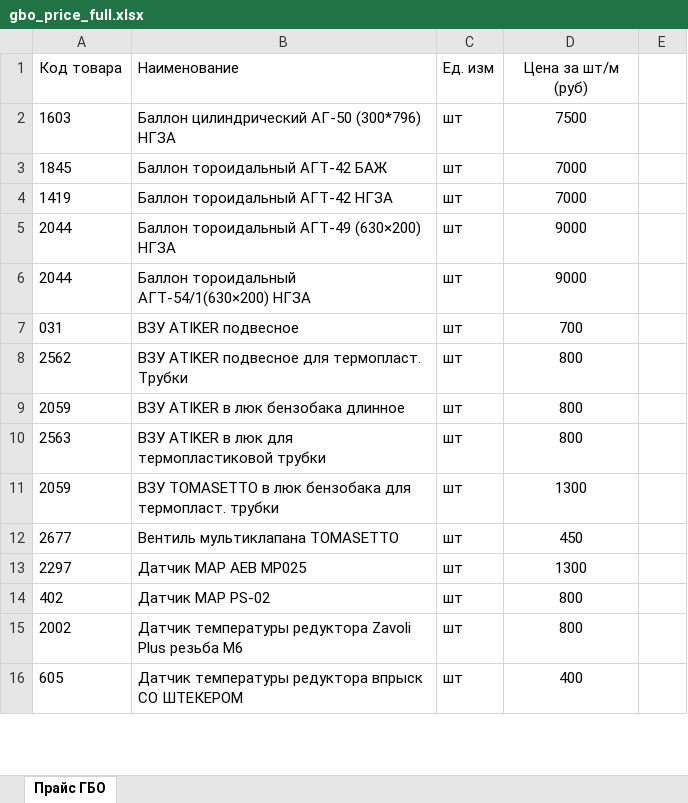
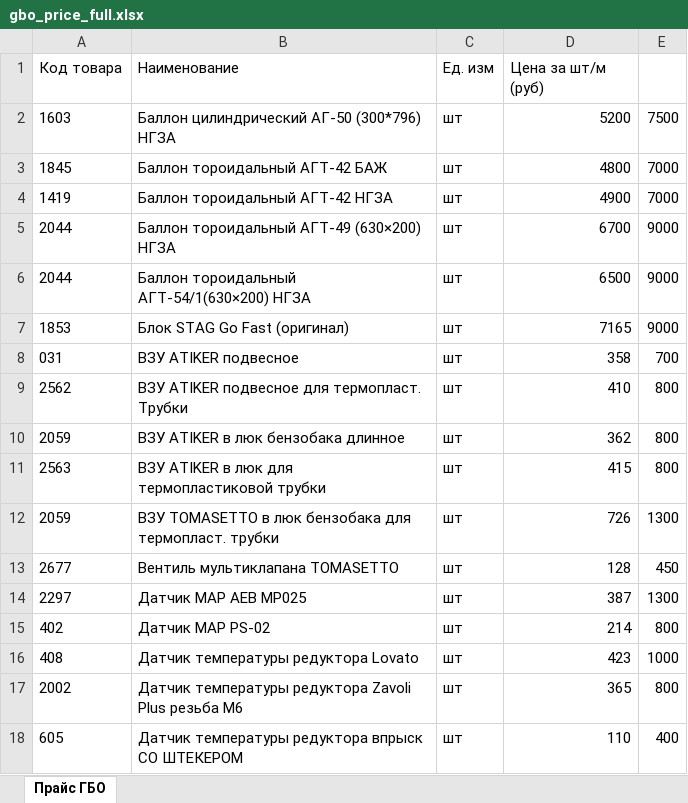
Before and after one commit to farqry-bot/gaz-mozdok, an Excel workbook: gbo_price_full.xlsx, sheet Прайс ГБО, drawn as a sheet; only a part is shown; values as stored, in another font and other column widths than the file's, no borders; addresses are those after the commit; the diff covers the shown part only; the diff names each change by its address in the sheet, - before the commit and + after, or states it on an @@ line.

Commit message:
Add files via upload

```diff
--- a/gbo_price_full.xlsx (sheet Прайс ГБО)
+++ b/gbo_price_full.xlsx (sheet Прайс ГБО)
-D1 alignment: center
+D1 alignment: left
-D2 (Цена за шт/м (руб)): 7500
+D2 (Цена за шт/м (руб)): 5200
-D2:D6 alignment: center
+D2:D6 alignment: right
-E2: (empty)
+E2: 7500
-D3 (Цена за шт/м (руб)): 7000
+D3 (Цена за шт/м (руб)): 4800
-E3:E4: (empty)
+E3:E4: 7000
-D4 (Цена за шт/м (руб)): 7000
+D4 (Цена за шт/м (руб)): 4900
-D5 (Цена за шт/м (руб)): 9000
+D5 (Цена за шт/м (руб)): 6700
-E5:E6: (empty)
+E5:E6: 9000
-D6 (Цена за шт/м (руб)): 9000
+D6 (Цена за шт/м (руб)): 6500
+row 7: 1853 | Блок STAG Go Fast (оригинал) | шт | 7165 | 9000
-D8 (Цена за шт/м (руб)): 700
+D8 (Цена за шт/м (руб)): 358
-D8:D15 alignment: center
+D8:D15 alignment: right
-E8: (empty)
+E8: 700
-D9 (Цена за шт/м (руб)): 800
+D9 (Цена за шт/м (руб)): 410
-E9:E11: (empty)
+E9:E11: 800
-D10 (Цена за шт/м (руб)): 800
+D10 (Цена за шт/м (руб)): 362
-D11 (Цена за шт/м (руб)): 800
+D11 (Цена за шт/м (руб)): 415
-D12 (Цена за шт/м (руб)): 1300
+D12 (Цена за шт/м (руб)): 726
-E12: (empty)
+E12: 1300
-D13 (Цена за шт/м (руб)): 450
+D13 (Цена за шт/м (руб)): 128
-E13: (empty)
+E13: 450
-D14 (Цена за шт/м (руб)): 1300
+D14 (Цена за шт/м (руб)): 387
-E14: (empty)
+E14: 1300
-D15 (Цена за шт/м (руб)): 800
+D15 (Цена за шт/м (руб)): 214
-E15: (empty)
+E15: 800
+row 16: 408 | Датчик температуры редуктора Lovato | шт | 423 | 1000
-D17 (Цена за шт/м (руб)): 800
+D17 (Цена за шт/м (руб)): 365
-D17:D18 alignment: center
+D17:D18 alignment: right
-E17: (empty)
+E17: 800
-D18 (Цена за шт/м (руб)): 400
+D18 (Цена за шт/м (руб)): 110
-E18: (empty)
+E18: 400
```
Also changed, not shown: 5 added rows, 81 edited cells and cell formats elsewhere in this sheet.
